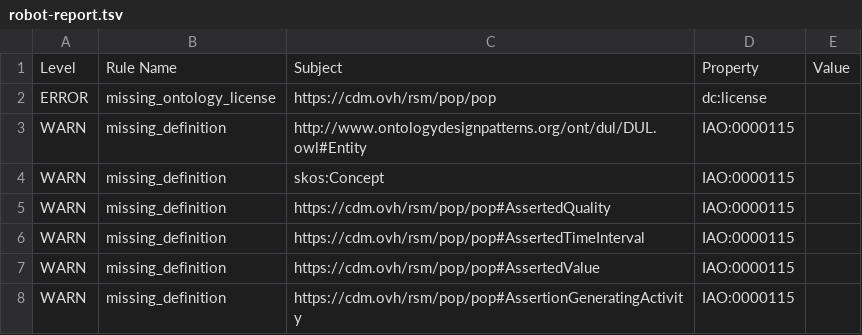
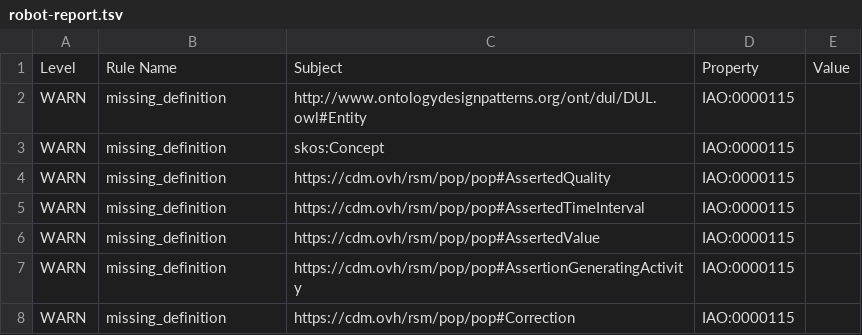
Before and after one commit to UICrail/RSM-POP, a TSV file: reports/robot-report.tsv, drawn as a sheet; only a part is shown; the shorter side is filled out with more unchanged rows.

```diff
--- a/reports/robot-report.tsv
+++ b/reports/robot-report.tsv
@@ -1,3 +1,2 @@
 Level	Rule Name	Subject	Property	Value
-ERROR	missing_ontology_license	https://cdm.ovh/rsm/pop/pop	dc:license	
 WARN	missing_definition	http://www.ontologydesignpatterns.org/ont/dul/DUL.owl#Entity	IAO:0000115	
```
Also changed, not shown: 2 other files.
